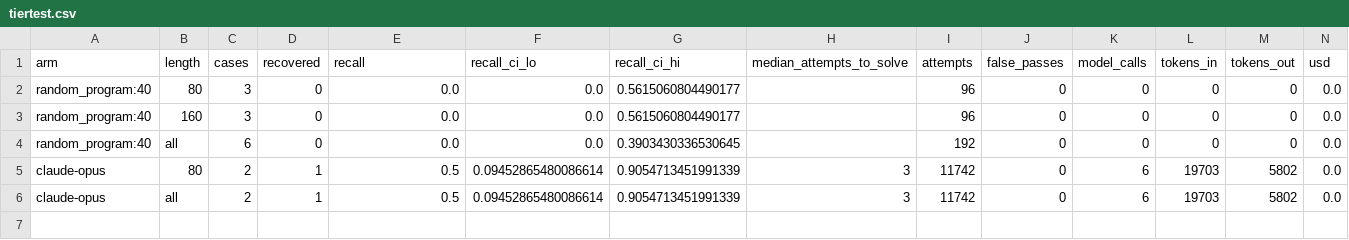
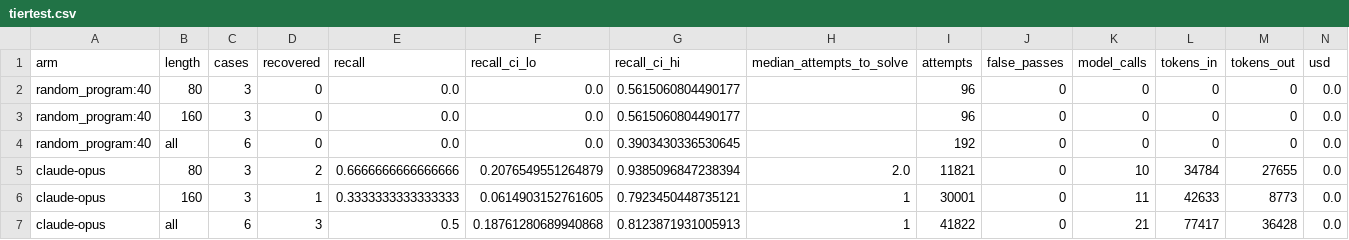
Before and after one commit to jacksonking109/liberprimus-search, a CSV file: 20261103-2030/tier-claude/tiertest.csv, drawn as a sheet.

```diff
--- a/20261103-2030/tier-claude/tiertest.csv
+++ b/20261103-2030/tier-claude/tiertest.csv
@@ -4,3 +4,4 @@ random_program:40,160,3,0,0.0,0.0,0.5615060804490177,,96,0,0,0,0,0.0
 random_program:40,all,6,0,0.0,0.0,0.3903430336530645,,192,0,0,0,0,0.0
-claude-opus,80,2,1,0.5,0.09452865480086614,0.9054713451991339,3,11742,0,6,19703,5802,0.0
-claude-opus,all,2,1,0.5,0.09452865480086614,0.9054713451991339,3,11742,0,6,19703,5802,0.0
+claude-opus,80,3,2,0.6666666666666666,0.2076549551264879,0.9385096847238394,2.0,11821,0,10,34784,27655,0.0
+claude-opus,160,3,1,0.3333333333333333,0.0614903152761605,0.7923450448735121,1,30001,0,11,42633,8773,0.0
+claude-opus,all,6,3,0.5,0.18761280689940868,0.8123871931005913,1,41822,0,21,77417,36428,0.0
```
Also changed, not shown: 20261103-2030/tier-claude/tiertest_cases.csv, 3 other files.
